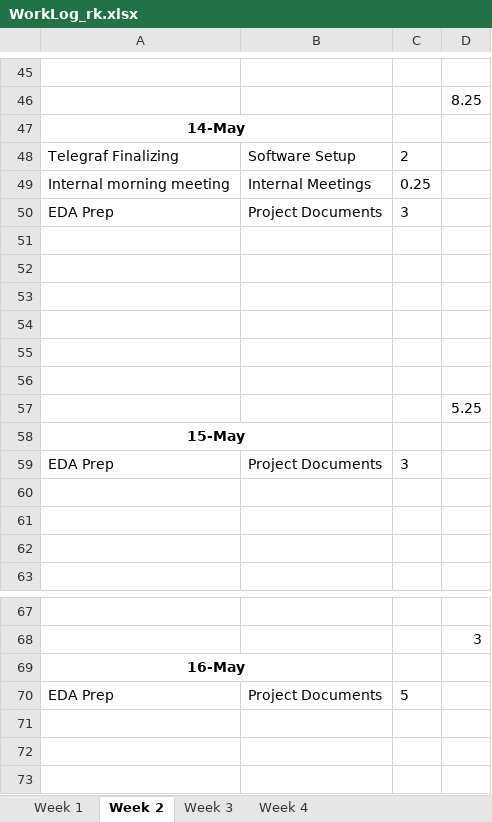
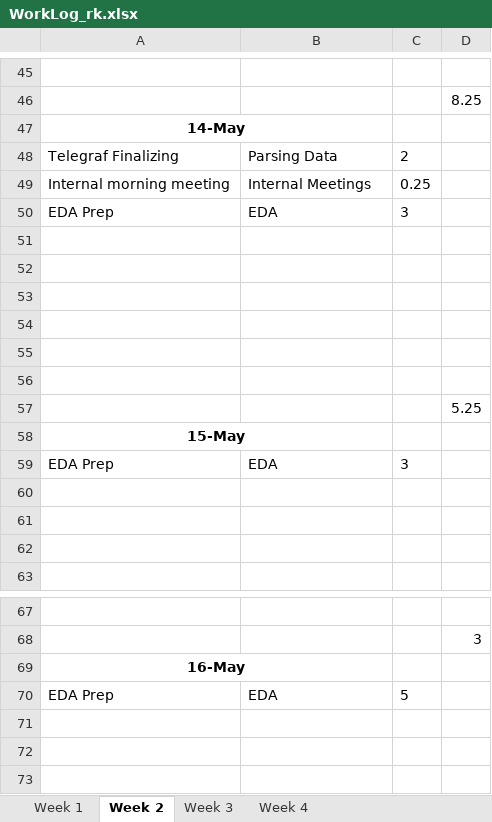
Before and after one commit to ubco-mds-2020-labs/w2020-data599-capstone-projects-ubc-udl, an Excel workbook: personal-logs/ryan-koenig/WorkLog_rk.xlsx, sheet Week 2, drawn as a sheet; only a part is shown, gaps mark what is left out; values as stored, in another font and other column widths than the file's, no borders; conditional formats not drawn; the diff covers the shown part only; the diff names each change by its address in the sheet, - before the commit and + after, or states it on an @@ line.

```diff
--- a/personal-logs/ryan-koenig/WorkLog_rk.xlsx (sheet Week 2)
+++ b/personal-logs/ryan-koenig/WorkLog_rk.xlsx (sheet Week 2)
-B48: Software Setup
+B48: Parsing Data
-B50: Project Documents
+B50: EDA
-B59: Project Documents
+B59: EDA
-B70: Project Documents
+B70: EDA
```
Also changed, not shown: 12 edited cells elsewhere in this sheet, sheet Week 4, sheet Week 3, sheet Week 1, formulas that keep their value.
